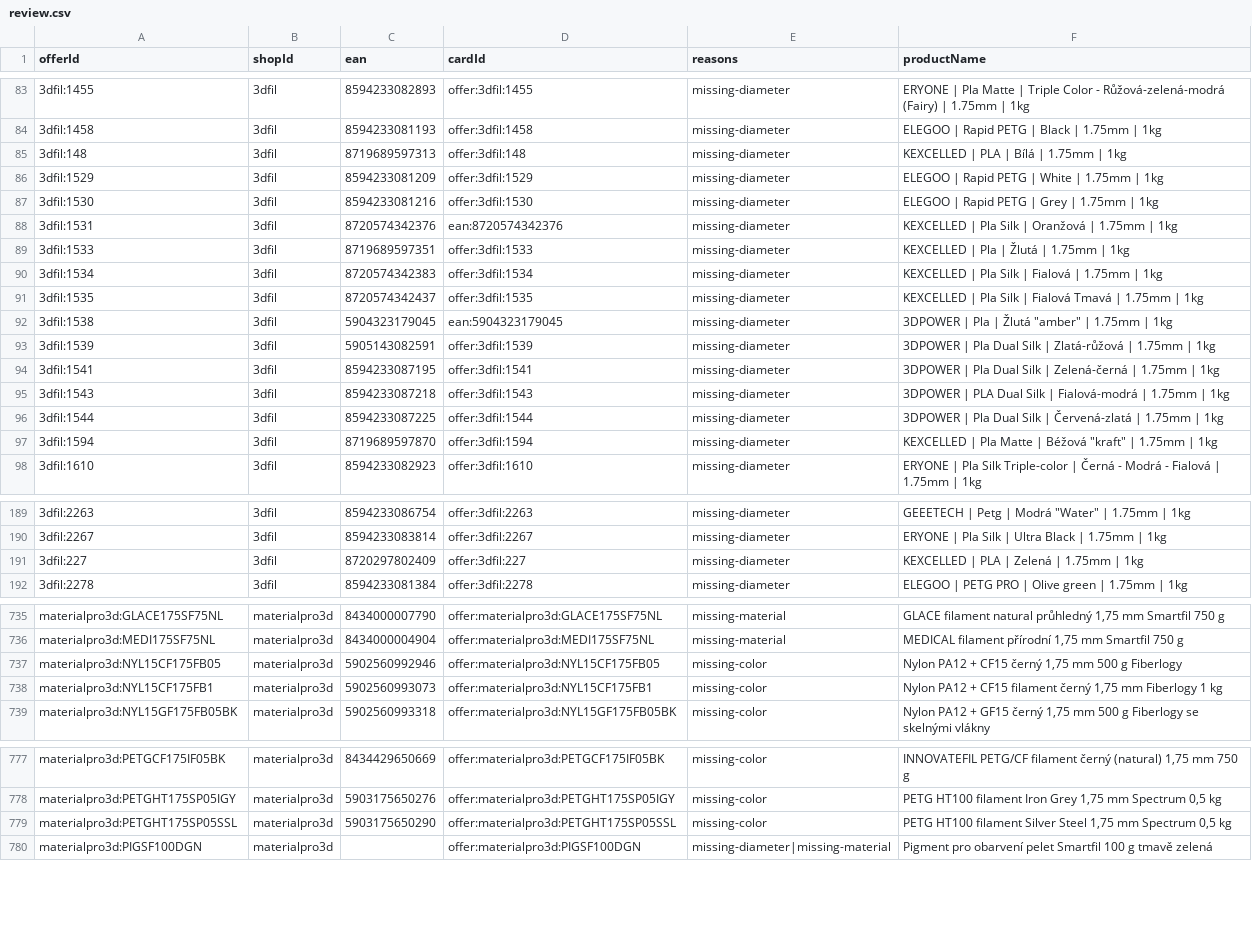
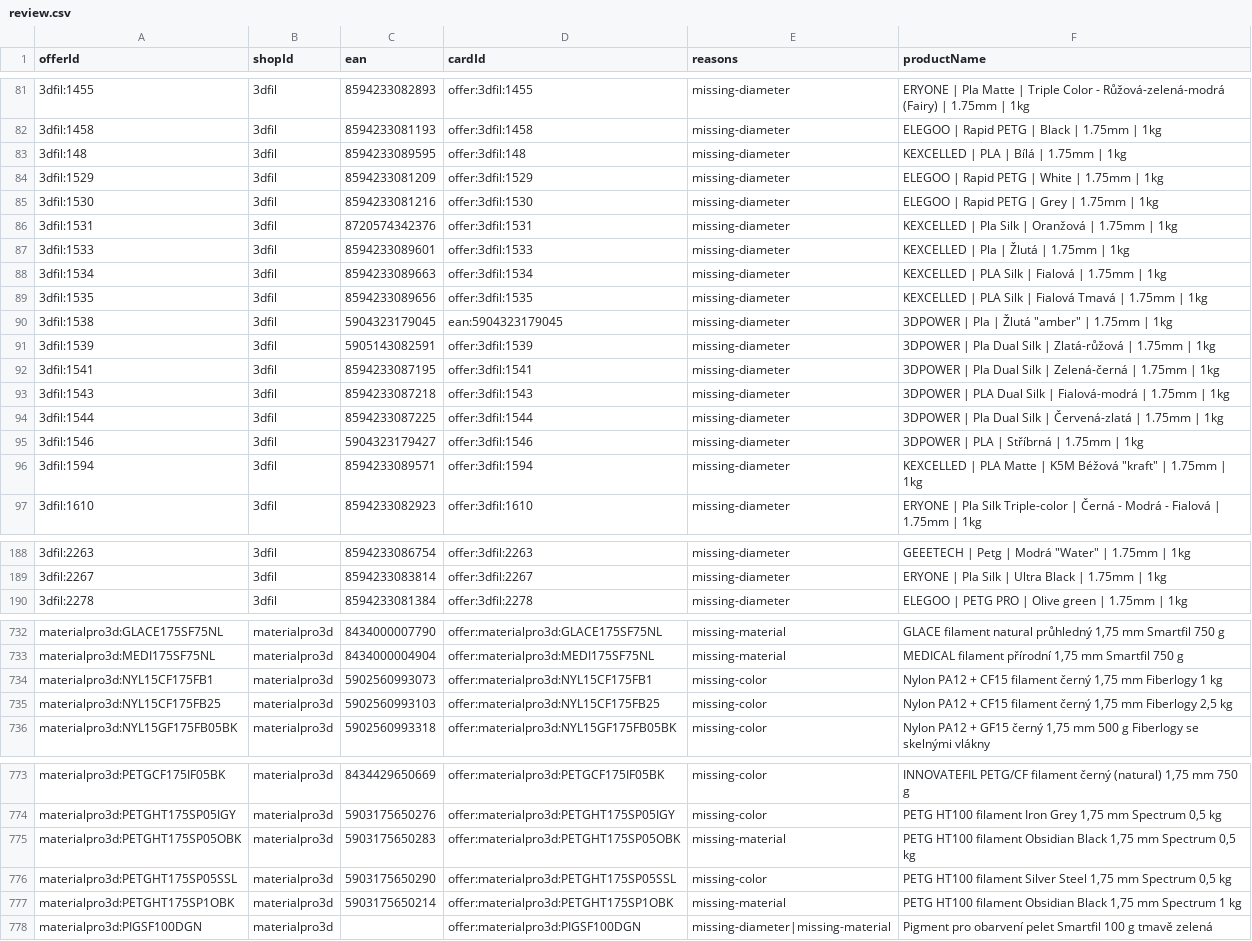
Before and after one commit to prochazkao-cmyk/prvnivrstva.cz, a CSV file: src/data/filament-normalization/review.csv, drawn as a sheet; only a part is shown, gaps mark what is left out; the diff covers the shown part only.

```diff
--- a/src/data/filament-normalization/review.csv
+++ b/src/data/filament-normalization/review.csv
@@ -84,9 +82,9 @@ offerId,shopId,ean,cardId,reasons,productName
 3dfil:1458,3dfil,8594233081193,offer:3dfil:1458,missing-diameter,ELEGOO | Rapid PETG | Black | 1.75mm | 1kg
-3dfil:148,3dfil,8719689597313,offer:3dfil:148,missing-diameter,KEXCELLED | PLA | Bílá | 1.75mm | 1kg
+3dfil:148,3dfil,8594233089595,offer:3dfil:148,missing-diameter,KEXCELLED | PLA | Bílá | 1.75mm | 1kg
 3dfil:1529,3dfil,8594233081209,offer:3dfil:1529,missing-diameter,ELEGOO | Rapid PETG | White | 1.75mm | 1kg
 3dfil:1530,3dfil,8594233081216,offer:3dfil:1530,missing-diameter,ELEGOO | Rapid PETG | Grey | 1.75mm | 1kg
-3dfil:1531,3dfil,8720574342376,ean:8720574342376,missing-diameter,KEXCELLED | Pla Silk | Oranžová | 1.75mm | 1kg
-3dfil:1533,3dfil,8719689597351,offer:3dfil:1533,missing-diameter,KEXCELLED | Pla | Žlutá | 1.75mm | 1kg
-3dfil:1534,3dfil,8720574342383,offer:3dfil:1534,missing-diameter,KEXCELLED | Pla Silk | Fialová | 1.75mm | 1kg
-3dfil:1535,3dfil,8720574342437,offer:3dfil:1535,missing-diameter,KEXCELLED | Pla Silk | Fialová Tmavá | 1.75mm | 1kg
+3dfil:1531,3dfil,8720574342376,offer:3dfil:1531,missing-diameter,KEXCELLED | Pla Silk | Oranžová | 1.75mm | 1kg
+3dfil:1533,3dfil,8594233089601,offer:3dfil:1533,missing-diameter,KEXCELLED | Pla | Žlutá | 1.75mm | 1kg
+3dfil:1534,3dfil,8594233089663,offer:3dfil:1534,missing-diameter,KEXCELLED | PLA Silk | Fialová | 1.75mm | 1kg
+3dfil:1535,3dfil,8594233089656,offer:3dfil:1535,missing-diameter,KEXCELLED | PLA Silk | Fialová Tmavá | 1.75mm | 1kg
 3dfil:1538,3dfil,5904323179045,ean:5904323179045,missing-diameter,"3DPOWER | Pla | Žlutá ""amber"" | 1.75mm | 1kg"
@@ -96,3 +94,4 @@ offerId,shopId,ean,cardId,reasons,productName
 3dfil:1544,3dfil,8594233087225,offer:3dfil:1544,missing-diameter,3DPOWER | Pla Dual Silk | Červená-zlatá | 1.75mm | 1kg
-3dfil:1594,3dfil,8719689597870,offer:3dfil:1594,missing-diameter,"KEXCELLED | Pla Matte | Béžová ""kraft"" | 1.75mm | 1kg"
+3dfil:1546,3dfil,5904323179427,offer:3dfil:1546,missing-diameter,3DPOWER | PLA | Stříbrná | 1.75mm | 1kg
+3dfil:1594,3dfil,8594233089571,offer:3dfil:1594,missing-diameter,"KEXCELLED | PLA Matte | K5M Béžová ""kraft"" | 1.75mm | 1kg"
 3dfil:1610,3dfil,8594233082923,offer:3dfil:1610,missing-diameter,ERYONE | Pla Silk Triple-color | Černá - Modrá - Fialová | 1.75mm | 1kg
@@ -190,3 +189,2 @@ offerId,shopId,ean,cardId,reasons,productName
 3dfil:2267,3dfil,8594233083814,offer:3dfil:2267,missing-diameter,ERYONE | Pla Silk | Ultra Black | 1.75mm | 1kg
-3dfil:227,3dfil,8720297802409,offer:3dfil:227,missing-diameter,KEXCELLED | PLA | Zelená | 1.75mm | 1kg
 3dfil:2278,3dfil,8594233081384,offer:3dfil:2278,missing-diameter,ELEGOO | PETG PRO | Olive green | 1.75mm | 1kg
@@ -736,4 +733,4 @@ materialpro3d:GLACE175SF75NL,materialpro3d,8434000007790,offer:materialpro3d:GLA
 materialpro3d:MEDI175SF75NL,materialpro3d,8434000004904,offer:materialpro3d:MEDI175SF75NL,missing-material,"MEDICAL filament přírodní 1,75 mm Smartfil 750 g"
-materialpro3d:NYL15CF175FB05,materialpro3d,5902560992946,offer:materialpro3d:NYL15CF175FB05,missing-color,"Nylon PA12 + CF15 černý 1,75 mm 500 g Fiberlogy"
 materialpro3d:NYL15CF175FB1,materialpro3d,5902560993073,offer:materialpro3d:NYL15CF175FB1,missing-color,"Nylon PA12 + CF15 filament černý 1,75 mm Fiberlogy 1 kg"
+materialpro3d:NYL15CF175FB25,materialpro3d,5902560993103,offer:materialpro3d:NYL15CF175FB25,missing-color,"Nylon PA12 + CF15 filament černý 1,75 mm Fiberlogy 2,5 kg"
 materialpro3d:NYL15GF175FB05BK,materialpro3d,5902560993318,offer:materialpro3d:NYL15GF175FB05BK,missing-color,"Nylon PA12 + GF15 černý 1,75 mm 500 g Fiberlogy se skelnými vlákny"
@@ -778,3 +774,5 @@ materialpro3d:PETGCF175IF05BK,materialpro3d,8434429650669,offer:materialpro3d:PE
 materialpro3d:PETGHT175SP05IGY,materialpro3d,5903175650276,offer:materialpro3d:PETGHT175SP05IGY,missing-color,"PETG HT100 filament Iron Grey 1,75 mm Spectrum 0,5 kg"
+materialpro3d:PETGHT175SP05OBK,materialpro3d,5903175650283,offer:materialpro3d:PETGHT175SP05OBK,missing-material,"PETG HT100 filament Obsidian Black 1,75 mm Spectrum 0,5 kg"
 materialpro3d:PETGHT175SP05SSL,materialpro3d,5903175650290,offer:materialpro3d:PETGHT175SP05SSL,missing-color,"PETG HT100 filament Silver Steel 1,75 mm Spectrum 0,5 kg"
+materialpro3d:PETGHT175SP1OBK,materialpro3d,5903175650214,offer:materialpro3d:PETGHT175SP1OBK,missing-material,"PETG HT100 filament Obsidian Black 1,75 mm Spectrum 1 kg"
 materialpro3d:PIGSF100DGN,materialpro3d,,offer:materialpro3d:PIGSF100DGN,missing-diameter|missing-material,Pigment pro obarvení pelet Smartfil 100 g tmavě zelená
```
Also changed, not shown: 8 added rows, 11 removed rows and 17 edited cells elsewhere in this file, 6 other files.
